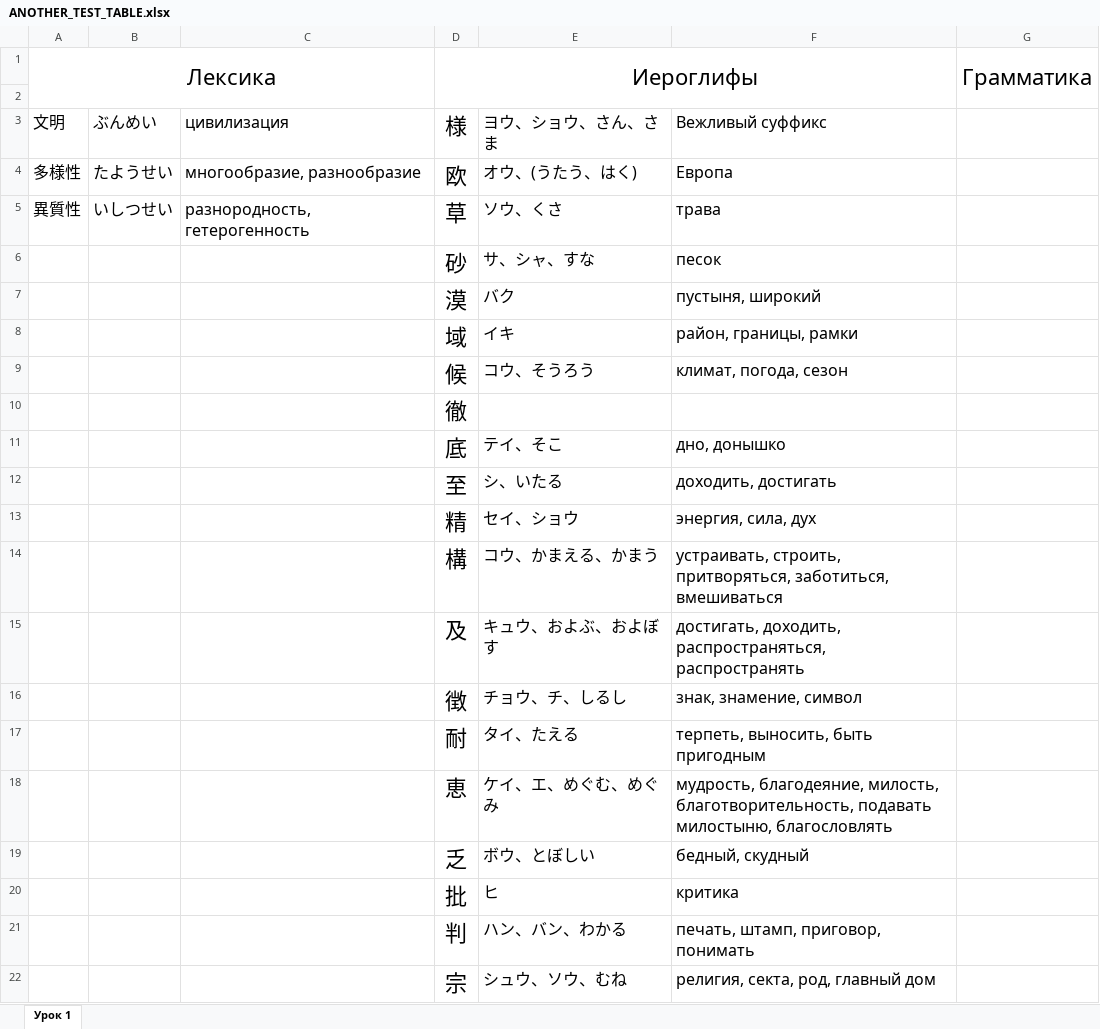
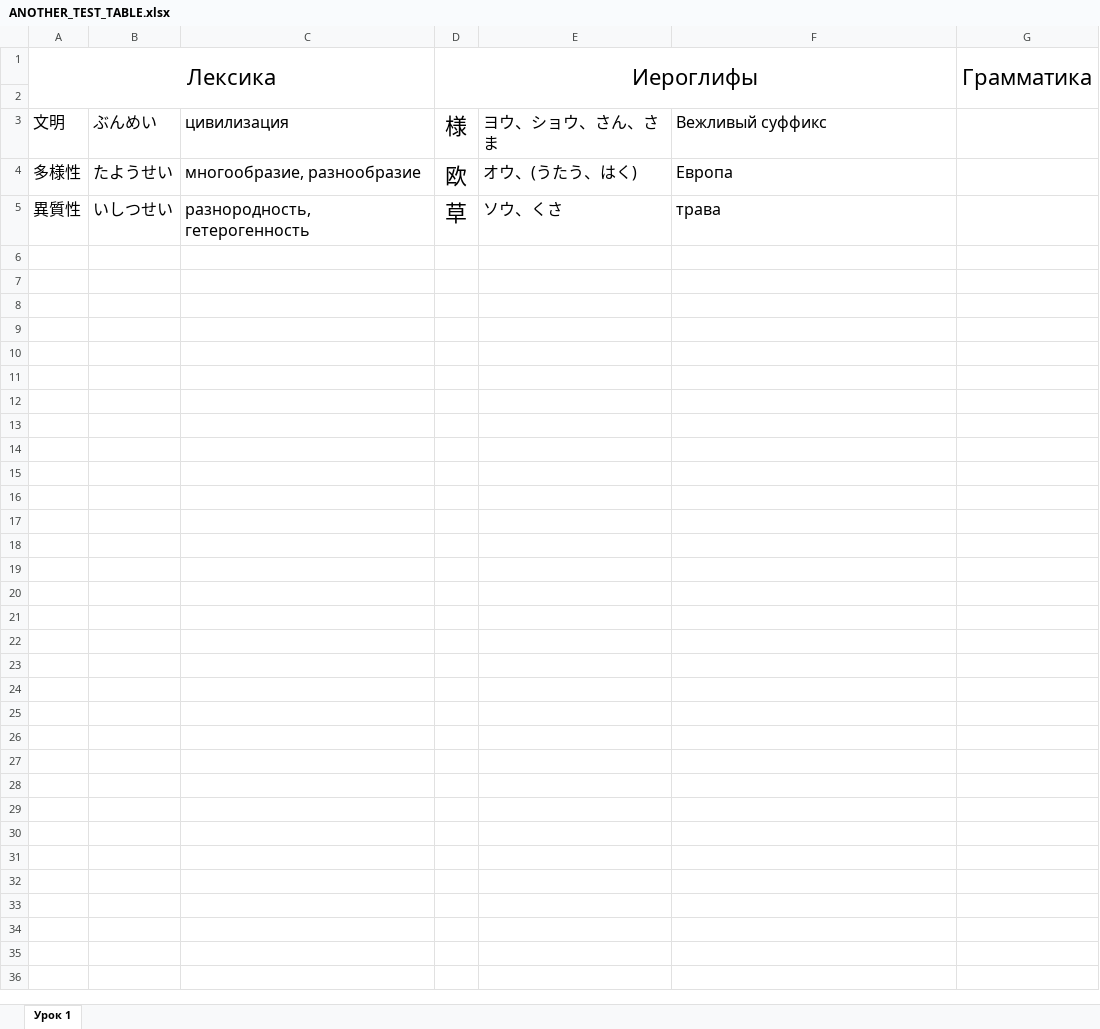
Before and after one commit to anupyldd/garibenka, an Excel workbook: Garibenka/Tables/ANOTHER_TEST_TABLE.xlsx, sheet Урок 1, drawn as a sheet; only a part is shown; values as stored, in another font and other column widths than the file's, no borders; the diff covers the shown part only; the diff names each change by its address in the sheet, - before the commit and + after, or states it on an @@ line.

Commit message:
update module list still not working

```diff
--- a/Garibenka/Tables/ANOTHER_TEST_TABLE.xlsx (sheet Урок 1)
+++ b/Garibenka/Tables/ANOTHER_TEST_TABLE.xlsx (sheet Урок 1)
-row 6:  |  |  | 砂 | サ、シャ、すな | песок
-row 7:  |  |  | 漠 | バク | пустыня, широкий
-row 8:  |  |  | 域 | イキ | район, границы, рамки
-row 9:  |  |  | 候 | コウ、そうろう | климат, погода, сезон
-row 10:  |  |  | 徹
-row 11:  |  |  | 底 | テイ、そこ | дно, донышко
-row 12:  |  |  | 至 | シ、いたる | доходить, достигать
-row 13:  |  |  | 精 | セイ、ショウ | энергия, сила, дух
-row 14:  |  |  | 構 | コウ、かまえる、かまう | устраивать, строить, притворяться, заботиться, вмешиваться
-row 15:  |  |  | 及 | キュウ、およぶ、およぼす | достигать, доходить, распространяться, распространять
-row 16:  |  |  | 徴 | チョウ、チ、しるし | знак, знамение, символ
-row 17:  |  |  | 耐 | タイ、たえる | терпеть, выносить, быть пригодным
-row 18:  |  |  | 恵 | ケイ、エ、めぐむ、めぐみ | мудрость, благодеяние, милость, благотворительность, подавать милостыню, благословлять
-row 19:  |  |  | 乏 | ボウ、とぼしい | бедный, скудный
-row 20:  |  |  | 批 | ヒ | критика
-row 21:  |  |  | 判 | ハン、バン、わかる | печать, штамп, приговор, понимать
-row 22:  |  |  | 宗 | シュウ、ソウ、むね | религия, секта, род, главный дом
```
Also changed, not shown: 11 removed rows elsewhere in this sheet, 4 other files.
